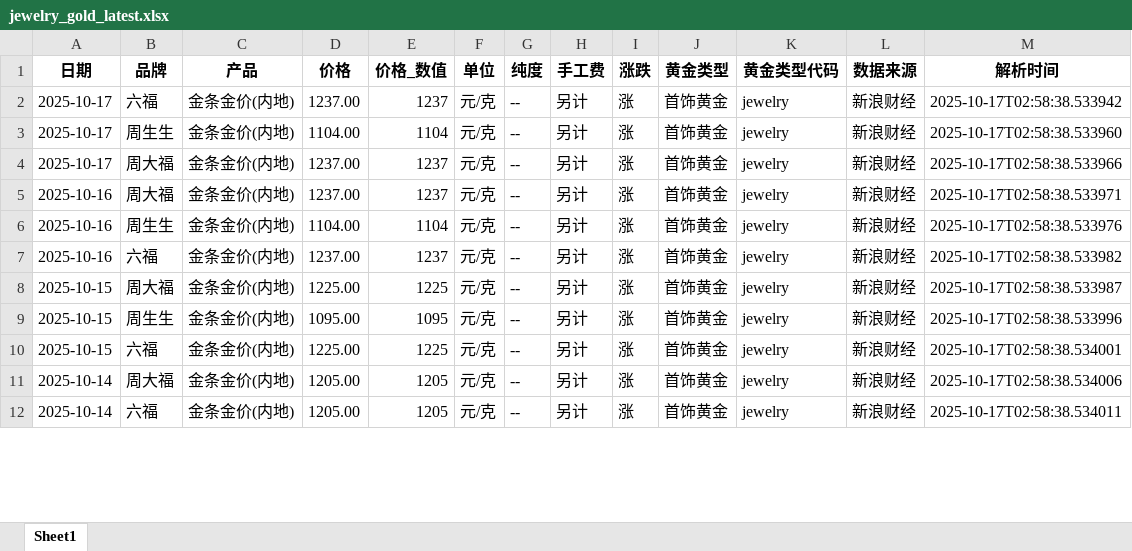
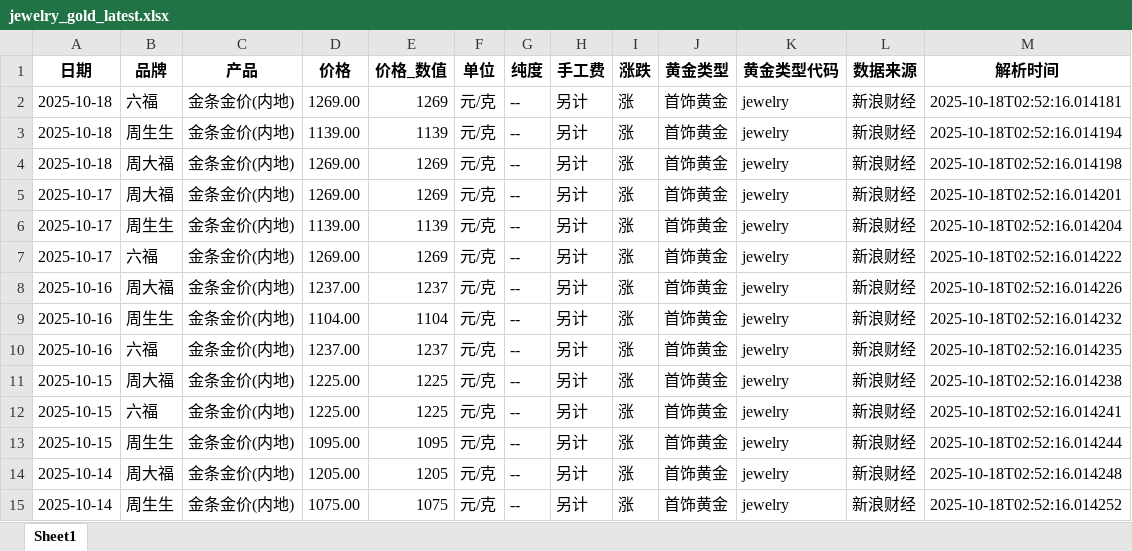
Before and after one commit to chengazhen/python-gold, an Excel workbook: jewelry_gold_latest.xlsx, sheet Sheet1, drawn as a sheet; only a part is shown; values as stored, in another font and other column widths than the file's, no borders; addresses are those after the commit; the diff covers the shown part only; the diff names each change by its address in the sheet, - before the commit and + after, or states it on an @@ line.

```diff
--- a/jewelry_gold_latest.xlsx (sheet Sheet1)
+++ b/jewelry_gold_latest.xlsx (sheet Sheet1)
+row 2: 2025-10-18 | 六福 | 金条金价(内地) | 1269.00 | 1269 | 元/克 | -- | 另计 | 涨 | 首饰黄金 | jewelry | 新浪财经 | 2025-10-18T02:52:16.014181
+row 3: 2025-10-18 | 周生生 | 金条金价(内地) | 1139.00 | 1139 | 元/克 | -- | 另计 | 涨 | 首饰黄金 | jewelry | 新浪财经 | 2025-10-18T02:52:16.014194
+row 4: 2025-10-18 | 周大福 | 金条金价(内地) | 1269.00 | 1269 | 元/克 | -- | 另计 | 涨 | 首饰黄金 | jewelry | 新浪财经 | 2025-10-18T02:52:16.014198
-B5 (品牌): 六福
+B5 (品牌): 周大福
-D5 (价格): 1237.00
+D5 (价格): 1269.00
-E5 (价格_数值): 1237
+E5 (价格_数值): 1269
-M5 (解析时间): 2025-10-17T02:58:38.533942
+M5 (解析时间): 2025-10-18T02:52:16.014201
-D6 (价格): 1104.00
+D6 (价格): 1139.00
-E6 (价格_数值): 1104
+E6 (价格_数值): 1139
-M6 (解析时间): 2025-10-17T02:58:38.533960
+M6 (解析时间): 2025-10-18T02:52:16.014204
-B7 (品牌): 周大福
+B7 (品牌): 六福
-D7 (价格): 1237.00
+D7 (价格): 1269.00
-E7 (价格_数值): 1237
+E7 (价格_数值): 1269
-M7 (解析时间): 2025-10-17T02:58:38.533966
+M7 (解析时间): 2025-10-18T02:52:16.014222
-M8 (解析时间): 2025-10-17T02:58:38.533971
+M8 (解析时间): 2025-10-18T02:52:16.014226
-M9 (解析时间): 2025-10-17T02:58:38.533976
+M9 (解析时间): 2025-10-18T02:52:16.014232
-M10 (解析时间): 2025-10-17T02:58:38.533982
+M10 (解析时间): 2025-10-18T02:52:16.014235
-M11 (解析时间): 2025-10-17T02:58:38.533987
+M11 (解析时间): 2025-10-18T02:52:16.014238
-B12 (品牌): 周生生
+B12 (品牌): 六福
-D12 (价格): 1095.00
+D12 (价格): 1225.00
-E12 (价格_数值): 1095
+E12 (价格_数值): 1225
-M12 (解析时间): 2025-10-17T02:58:38.533996
+M12 (解析时间): 2025-10-18T02:52:16.014241
-B13 (品牌): 六福
+B13 (品牌): 周生生
-D13 (价格): 1225.00
+D13 (价格): 1095.00
-E13 (价格_数值): 1225
+E13 (价格_数值): 1095
-M13 (解析时间): 2025-10-17T02:58:38.534001
+M13 (解析时间): 2025-10-18T02:52:16.014244
-M14 (解析时间): 2025-10-17T02:58:38.534006
+M14 (解析时间): 2025-10-18T02:52:16.014248
-B15 (品牌): 六福
+B15 (品牌): 周生生
-D15 (价格): 1205.00
+D15 (价格): 1075.00
-E15 (价格_数值): 1205
+E15 (价格_数值): 1075
-M15 (解析时间): 2025-10-17T02:58:38.534011
+M15 (解析时间): 2025-10-18T02:52:16.014252
```
Also changed, not shown: 3 removed rows and 90 edited cells elsewhere in this sheet, combined_gold_data.xlsx, gold_bar_latest.xlsx, 11 other files.
